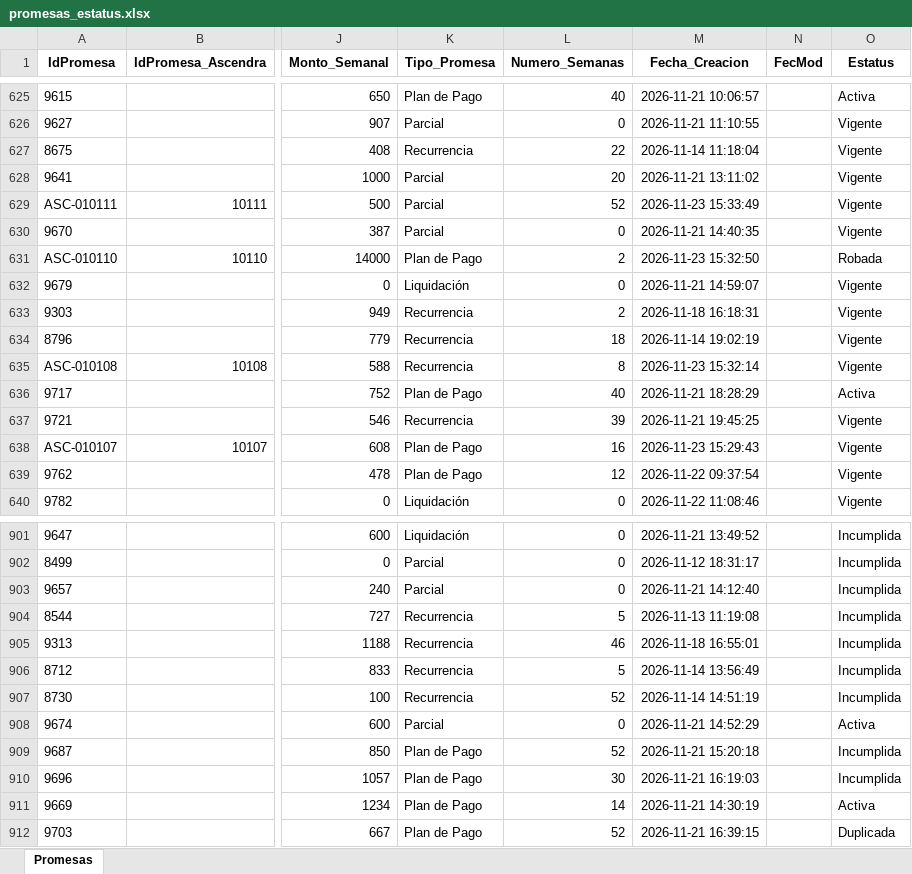
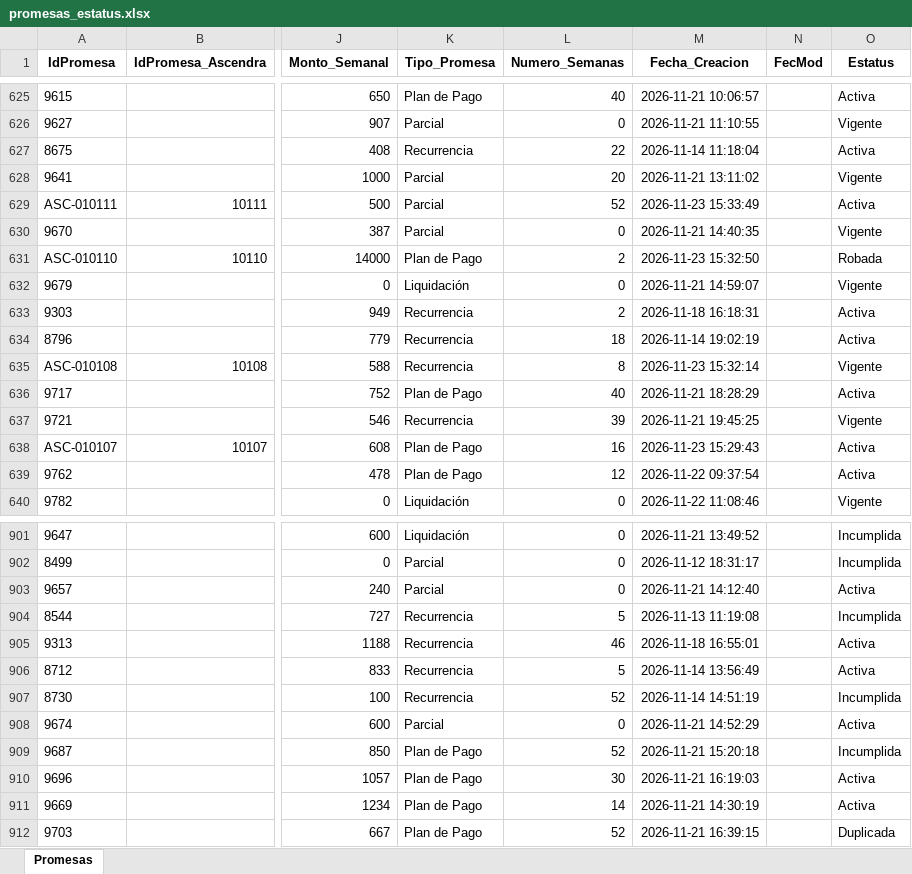
Before and after one commit to ndm-development/Ascendra.AgentsNetCore, an Excel workbook: data/input/promesas_estatus.xlsx, sheet Promesas, drawn as a sheet; only a part is shown, gaps mark what is left out; values as stored, in another font and other column widths than the file's, no borders; the diff covers the shown part only; the diff names each change by its address in the sheet, - before the commit and + after, or states it on an @@ line.

```diff
--- a/data/input/promesas_estatus.xlsx (sheet Promesas)
+++ b/data/input/promesas_estatus.xlsx (sheet Promesas)
-O627 (Estatus): Vigente
+O627 (Estatus): Activa
-O629 (Estatus): Vigente
+O629 (Estatus): Activa
-O633:O634 (Estatus): Vigente
+O633:O634 (Estatus): Activa
-O638:O639 (Estatus): Vigente
+O638:O639 (Estatus): Activa
-O903 (Estatus): Incumplida
+O903 (Estatus): Activa
-O905:O906 (Estatus): Incumplida
+O905:O906 (Estatus): Activa
-O910 (Estatus): Incumplida
+O910 (Estatus): Activa
```
Also changed, not shown: 79 edited cells elsewhere in this sheet, data/input/agents_collections.xlsx, 1 other file.
